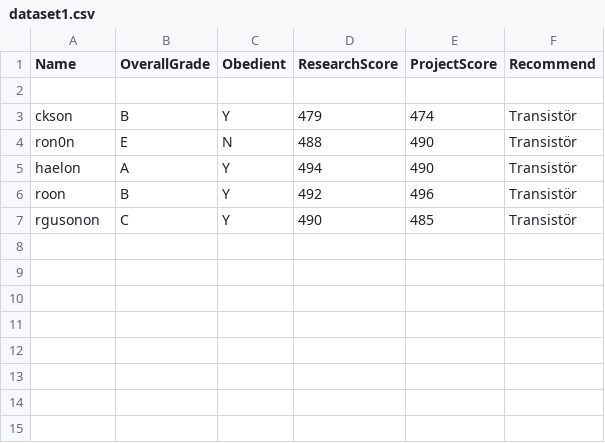
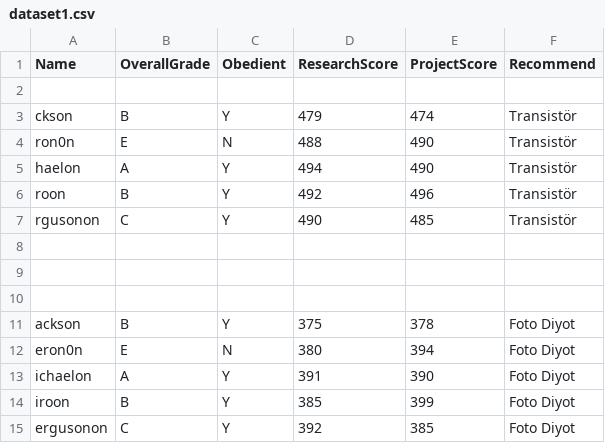
Before and after one commit to developertolga/Artificial-intelligence-1, a CSV file: dataset1.csv, drawn as a sheet.

Commit message:
Update dataset1.csv

```diff
--- a/dataset1.csv
+++ b/dataset1.csv
@@ -7 +7,9 @@ roon,B,Y,492,496,Transistör
 rgusonon,C,Y,490,485,Transistör
+
+
+
+ackson,B,Y,375,378,Foto Diyot
+eron0n,E,N,380,394,Foto Diyot
+ichaelon,A,Y,391,390,Foto Diyot
+iroon,B,Y,385,399,Foto Diyot
+ergusonon,C,Y,392,385,Foto Diyot
```
